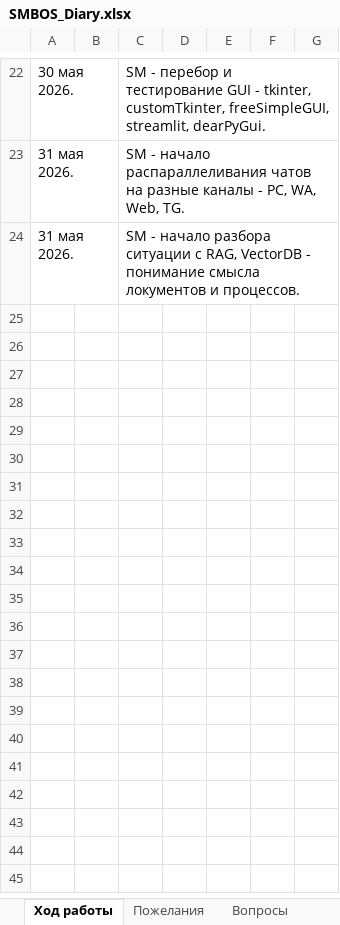
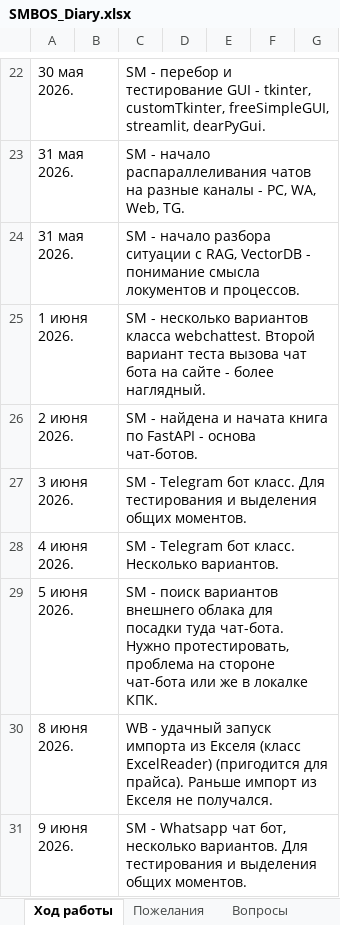
Before and after one commit to KursakovSA/SalesmanBotOpenSource, an Excel workbook: SMBOS_Diary.xlsx, sheet Ход работы, drawn as a sheet; only a part is shown, gaps mark what is left out; values as stored, in another font and other column widths than the file's, no borders; the diff names each change by its address in the sheet, - before the commit and + after, or states it on an @@ line.

Commit message:
Add files via upload

```diff
--- a/SMBOS_Diary.xlsx (sheet Ход работы)
+++ b/SMBOS_Diary.xlsx (sheet Ход работы)
+row 25: 1 июня 2026. |  | SM - несколько вариантов класса webchattest. Второй вариант теста вызова чат бота на сайте - более наглядный.
+row 26: 2 июня 2026. |  | SM - найдена и начата книга по FastAPI - основа чат-ботов.
+row 27: 3 июня 2026. |  | SM - Telegram бот класс. Для тестирования и выделения общих моментов.
+row 28: 4 июня 2026. |  | SM - Telegram бот класс. Несколько вариантов.
+row 29: 5 июня 2026. |  | SM - поиск вариантов внешнего облака для посадки туда чат-бота. Нужно протестировать, проблема на стороне чат-бота или же в локалке КПК.
+row 30: 8 июня 2026. |  | WB - удачный запуск импорта из Екселя (класс ExcelReader) (пригодится для прайса). Раньше импорт из Екселя не получался.
+row 31: 9 июня 2026. |  | SM - Whatsapp чат бот, несколько вариантов. Для тестирования и выделения общих моментов.
```
